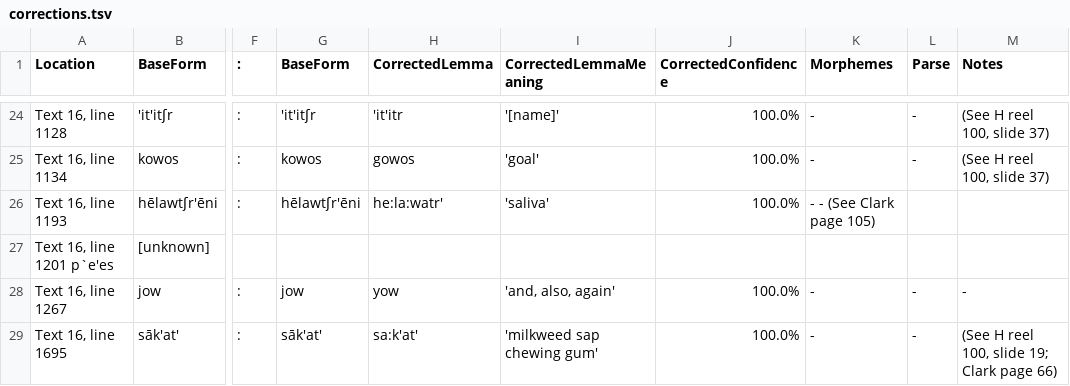
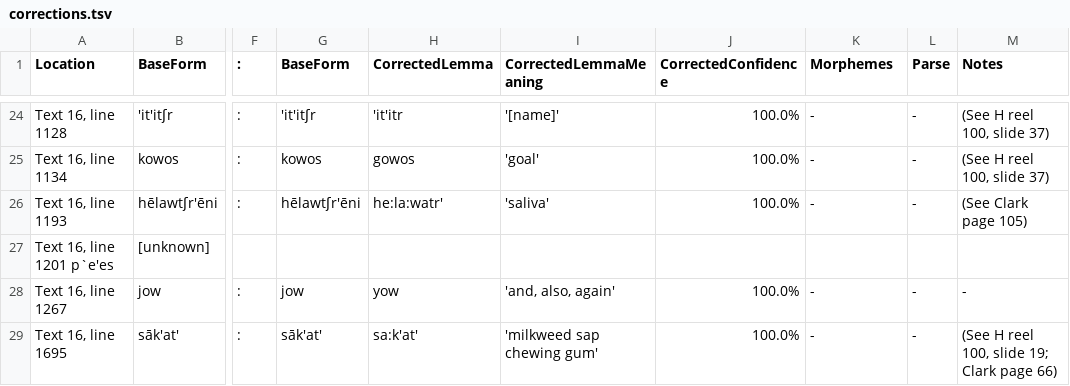
Before and after one commit to nathanmwhite/yowlumne_wield, a TSV file: processed_data/corrections.tsv, drawn as a sheet; only a part is shown, gaps mark what is left out; the diff names each change by its address in the sheet, - before the commit and + after, or states it on an @@ line.

Commit message:
Update corrections.tsv

```diff
--- a/processed_data/corrections.tsv
+++ b/processed_data/corrections.tsv
-K26 (Morphemes): - - (See Clark page 105)
+K26 (Morphemes): -
-L26 (Parse): (empty)
+L26 (Parse): -
-M26 (Notes): (empty)
+M26 (Notes): (See Clark page 105)
```
